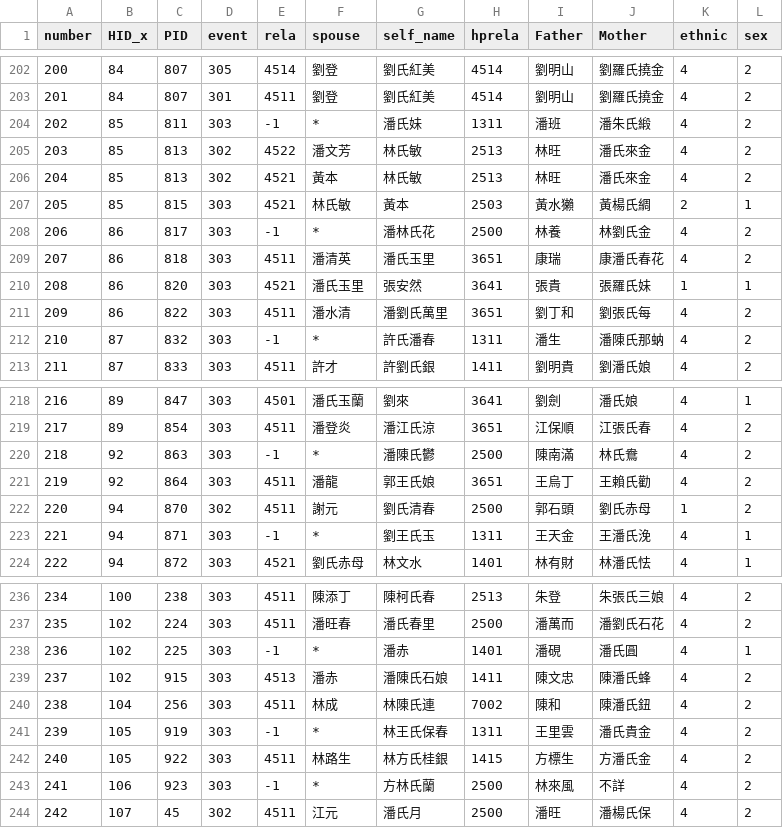
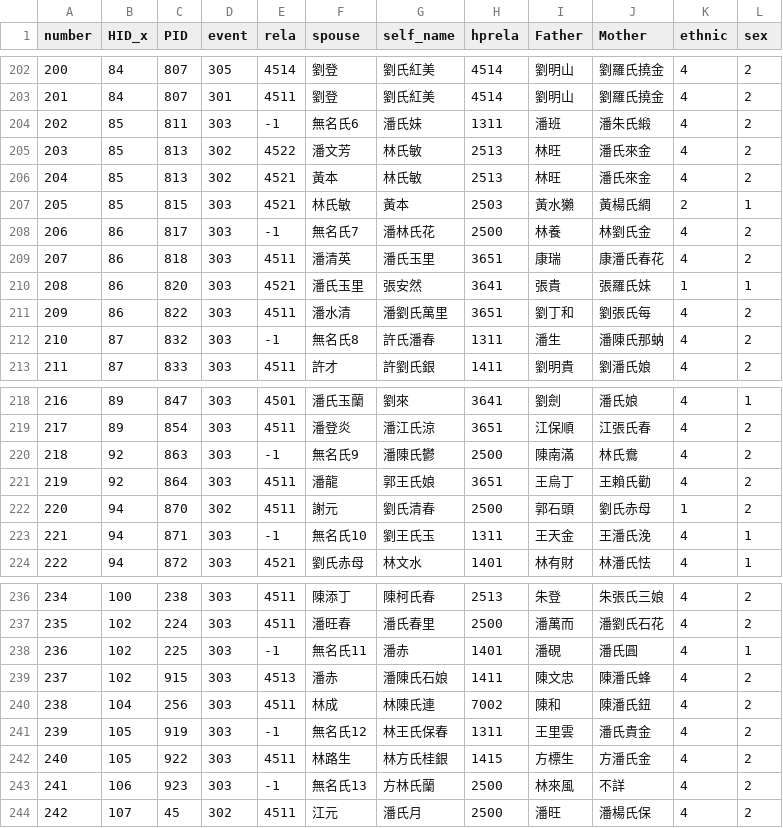
Before and after one commit to hlshao/HouseholdUI, a CSV file: output (1).csv, drawn as a sheet; only a part is shown, gaps mark what is left out; the diff covers the shown part only.

```diff
--- a/output (1).csv
+++ b/output (1).csv
@@ -203,3 +203,3 @@
 201,84,807,301,4511,劉登,劉氏紅美,4514,劉明山,劉羅氏撓金,4,2
-202,85,811,303,-1,*,潘氏妹,1311,潘班,潘朱氏緞,4,2
+202,85,811,303,-1,無名氏6,潘氏妹,1311,潘班,潘朱氏緞,4,2
 203,85,813,302,4522,潘文芳,林氏敏,2513,林旺,潘氏來金,4,2
@@ -207,3 +207,3 @@
 205,85,815,303,4521,林氏敏,黃本,2503,黃水獺,黃楊氏綢,2,1
-206,86,817,303,-1,*,潘林氏花,2500,林養,林劉氏金,4,2
+206,86,817,303,-1,無名氏7,潘林氏花,2500,林養,林劉氏金,4,2
 207,86,818,303,4511,潘清英,潘氏玉里,3651,康瑞,康潘氏春花,4,2
@@ -211,3 +211,3 @@
 209,86,822,303,4511,潘水清,潘劉氏萬里,3651,劉丁和,劉張氏每,4,2
-210,87,832,303,-1,*,許氏潘春,1311,潘生,潘陳氏那蚋,4,2
+210,87,832,303,-1,無名氏8,許氏潘春,1311,潘生,潘陳氏那蚋,4,2
 211,87,833,303,4511,許才,許劉氏銀,1411,劉明貴,劉潘氏娘,4,2
@@ -219,6 +219,6 @@
 217,89,854,303,4511,潘登炎,潘江氏涼,3651,江保順,江張氏春,4,2
-218,92,863,303,-1,*,潘陳氏鬱,2500,陳南滿,林氏鴦,4,2
+218,92,863,303,-1,無名氏9,潘陳氏鬱,2500,陳南滿,林氏鴦,4,2
 219,92,864,303,4511,潘龍,郭王氏娘,3651,王烏丁,王賴氏勸,4,2
 220,94,870,302,4511,謝元,劉氏清春,2500,郭石頭,劉氏赤母,1,2
-221,94,871,303,-1,*,劉王氏玉,1311,王天金,王潘氏浼,4,1
+221,94,871,303,-1,無名氏10,劉王氏玉,1311,王天金,王潘氏浼,4,1
 222,94,872,303,4521,劉氏赤母,林文水,1401,林有財,林潘氏怯,4,1
@@ -237,8 +237,8 @@
 235,102,224,303,4511,潘旺春,潘氏春里,2500,潘萬而,潘劉氏石花,4,2
-236,102,225,303,-1,*,潘赤,1401,潘硯,潘氏圓,4,1
+236,102,225,303,-1,無名氏11,潘赤,1401,潘硯,潘氏圓,4,1
 237,102,915,303,4513,潘赤,潘陳氏石娘,1411,陳文忠,陳潘氏蜂,4,2
 238,104,256,303,4511,林成,林陳氏連,7002,陳和,陳潘氏鈕,4,2
-239,105,919,303,-1,*,林王氏保春,1311,王里雲,潘氏貴金,4,2
+239,105,919,303,-1,無名氏12,林王氏保春,1311,王里雲,潘氏貴金,4,2
 240,105,922,303,4511,林路生,林方氏桂銀,1415,方標生,方潘氏金,4,2
-241,106,923,303,-1,*,方林氏蘭,2500,林來風,不詳,4,2
+241,106,923,303,-1,無名氏13,方林氏蘭,2500,林來風,不詳,4,2
 242,107,45,302,4511,江元,潘氏月,2500,潘旺,潘楊氏保,4,2
```
Also changed, not shown: 43 edited cells elsewhere in this file, 1 other file.
